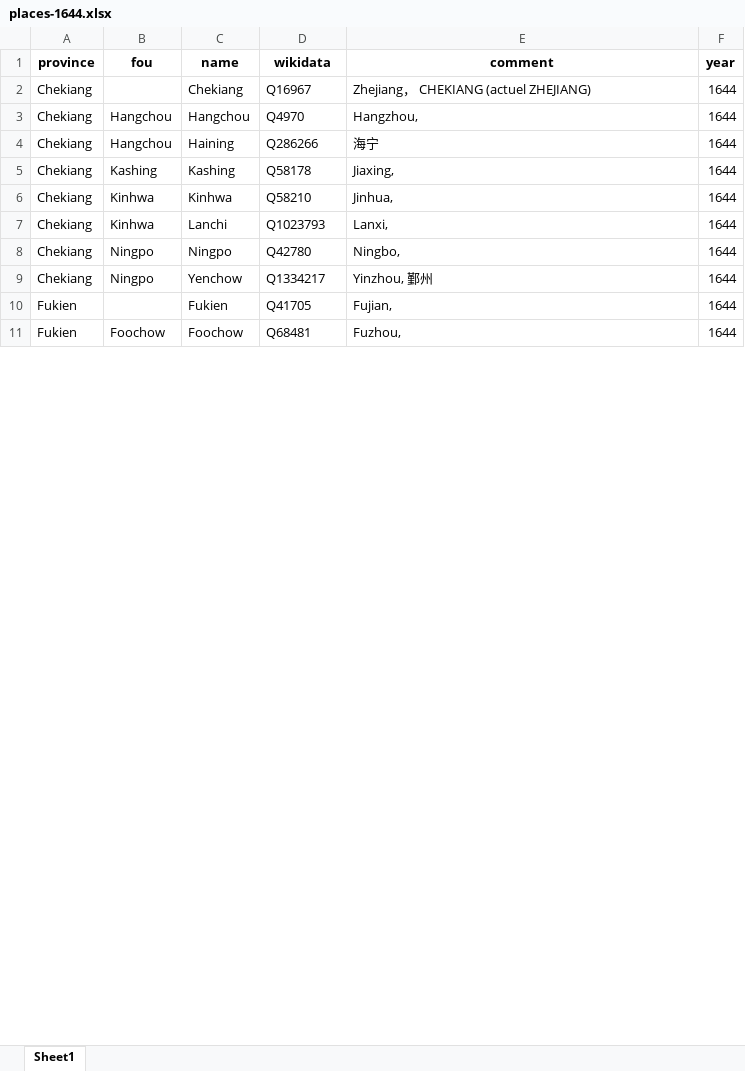
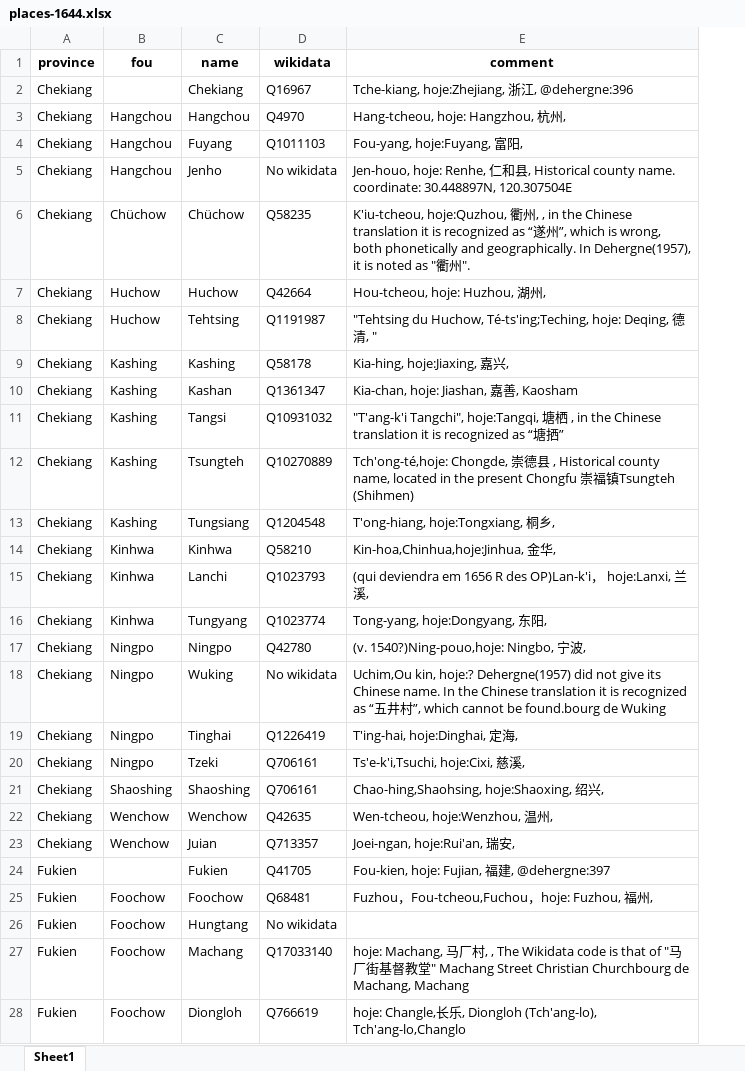
Before and after one commit to joaquimrcarvalho/dehergne-locations, an Excel workbook: inferences/places-1644.xlsx, sheet Sheet1, drawn as a sheet; only a part is shown; values as stored, in another font and other column widths than the file's, no borders; removed rows and columns are numbered as before the commit, all else as after; the diff covers the shown part only; the diff names each change by its address in the sheet, - before the commit and + after, or states it on an @@ line.

```diff
--- a/inferences/places-1644.xlsx (sheet Sheet1)
+++ b/inferences/places-1644.xlsx (sheet Sheet1)
-column F (year), rows 2-3: 1644 | 1644; rows 5-8: all 1644; rows 10-11: 1644 | 1644
-E2 (comment): Zhejiang， CHEKIANG (actuel ZHEJIANG)
+E2 (comment): Tche-kiang, hoje:Zhejiang, 浙江, @dehergne:396
-E3 (comment): Hangzhou,
+E3 (comment): Hang-tcheou, hoje: Hangzhou, 杭州,
-row 4: Chekiang | Hangchou | Haining | Q286266 | 海宁 | 1644
+row 4: Chekiang | Hangchou | Fuyang | Q1011103 | Fou-yang, hoje:Fuyang, 富阳,
+row 5: Chekiang | Hangchou | Jenho | No wikidata | Jen-houo, hoje: Renhe, 仁和县, Historical county name. coordinate: 30.448897N, 120.307504E
+row 6: Chekiang | Chüchow | Chüchow | Q58235 | K'iu-tcheou, hoje:Quzhou, 衢州, , in the Chinese translation it is recognized as “遂州”, which is wrong, both phonetically and geographically. In Dehergne(1957), it is noted as "衢州".
+row 7: Chekiang | Huchow | Huchow | Q42664 | Hou-tcheou, hoje: Huzhou, 湖州,
+row 8: Chekiang | Huchow | Tehtsing | Q1191987 | "Tehtsing du Huchow, Té-ts'ing;Teching, hoje: Deqing, 德清, "
-E9 (comment): Jiaxing,
+E9 (comment): Kia-hing, hoje:Jiaxing, 嘉兴,
+row 10: Chekiang | Kashing | Kashan | Q1361347 | Kia-chan, hoje: Jiashan, 嘉善, Kaosham
+row 11: Chekiang | Kashing | Tangsi | Q10931032 | "T'ang-k'i Tangchi", hoje:Tangqi, 塘栖 , in the Chinese translation it is recognized as “塘拪”
+row 12: Chekiang | Kashing | Tsungteh | Q10270889 | Tch'ong-té,hoje: Chongde, 崇德县 , Historical county name, located in the present Chongfu 崇福镇Tsungteh (Shihmen)
+row 13: Chekiang | Kashing | Tungsiang | Q1204548 | T'ong-hiang, hoje:Tongxiang, 桐乡,
-E14 (comment): Jinhua,
+E14 (comment): Kin-hoa,Chinhua,hoje:Jinhua, 金华,
-E15 (comment): Lanxi,
+E15 (comment): (qui deviendra em 1656 R des OP)Lan-k'i， hoje:Lanxi, 兰溪,
+row 16: Chekiang | Kinhwa | Tungyang | Q1023774 | Tong-yang, hoje:Dongyang, 东阳,
-E17 (comment): Ningbo,
+E17 (comment): (v. 1540?)Ning-pouo,hoje: Ningbo, 宁波,
-row 9: Chekiang | Ningpo | Yenchow | Q1334217 | Yinzhou, 鄞州 | 1644
+row 18: Chekiang | Ningpo | Wuking | No wikidata | Uchim,Ou kin, hoje:? Dehergne(1957) did not give its Chinese name. In the Chinese translation it is recognized as “五井村”, which cannot be found.bourg de Wuking
+row 19: Chekiang | Ningpo | Tinghai | Q1226419 | T'ing-hai, hoje:Dinghai, 定海,
+row 20: Chekiang | Ningpo | Tzeki | Q706161 | Ts'e-k'i,Tsuchi, hoje:Cixi, 慈溪,
+row 21: Chekiang | Shaoshing | Shaoshing | Q706161 | Chao-hing,Shaohsing, hoje:Shaoxing, 绍兴,
+row 22: Chekiang | Wenchow | Wenchow | Q42635 | Wen-tcheou, hoje:Wenzhou, 温州,
+row 23: Chekiang | Wenchow | Juian | Q713357 | Joei-ngan, hoje:Rui'an, 瑞安,
-E24 (comment): Fujian,
+E24 (comment): Fou-kien, hoje: Fujian, 福建, @dehergne:397
-E25 (comment): Fuzhou,
+E25 (comment): Fuzhou，Fou-tcheou,Fuchou，hoje: Fuzhou, 福州,
+row 26: Fukien | Foochow | Hungtang | No wikidata
+row 27: Fukien | Foochow | Machang | Q17033140 | hoje: Machang, 马厂村, , The Wikidata code is that of "马厂街基督教堂" Machang Street Christian Churchbourg de Machang, Machang
+row 28: Fukien | Foochow | Diongloh | Q766619 | hoje: Changle,长乐, Diongloh (Tch'ang-lo), Tch'ang-lo,Changlo
```
Also changed, not shown: 109 added rows, 56 removed rows and 120 edited cells elsewhere in this sheet, inferences/paises_pessoas_n.xlsx, inferences/paises_totais_n.xlsx, 2 other files.
